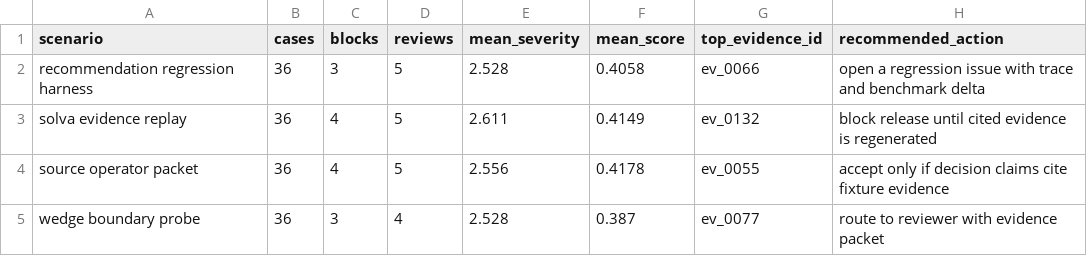
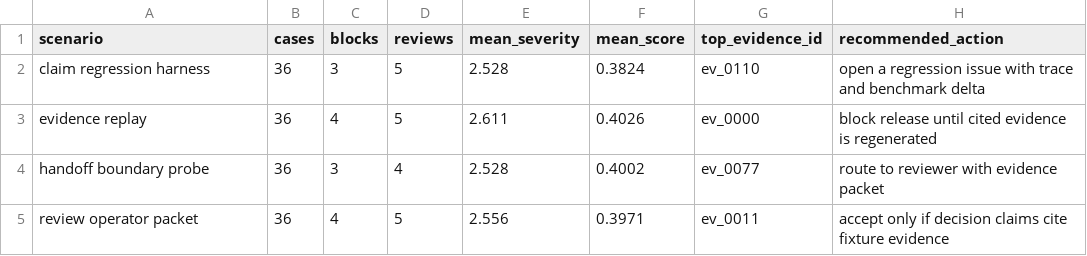
Before and after one commit to t7r0n/claims-cite, a CSV file: outputs/scenario_report.csv, drawn as a sheet.

```diff
--- a/outputs/scenario_report.csv
+++ b/outputs/scenario_report.csv
@@ -1,5 +1,5 @@
 scenario,cases,blocks,reviews,mean_severity,mean_score,top_evidence_id,recommended_action
-recommendation regression harness,36,3,5,2.528,0.4058,ev_0066,open a regression issue with trace and benchmark delta
-solva evidence replay,36,4,5,2.611,0.4149,ev_0132,block release until cited evidence is regenerated
-source operator packet,36,4,5,2.556,0.4178,ev_0055,accept only if decision claims cite fixture evidence
-wedge boundary probe,36,3,4,2.528,0.387,ev_0077,route to reviewer with evidence packet
+claim regression harness,36,3,5,2.528,0.3824,ev_0110,open a regression issue with trace and benchmark delta
+evidence replay,36,4,5,2.611,0.4026,ev_0000,block release until cited evidence is regenerated
+handoff boundary probe,36,3,4,2.528,0.4002,ev_0077,route to reviewer with evidence packet
+review operator packet,36,4,5,2.556,0.3971,ev_0011,accept only if decision claims cite fixture evidence
```
Also changed, not shown: 21 other files.
